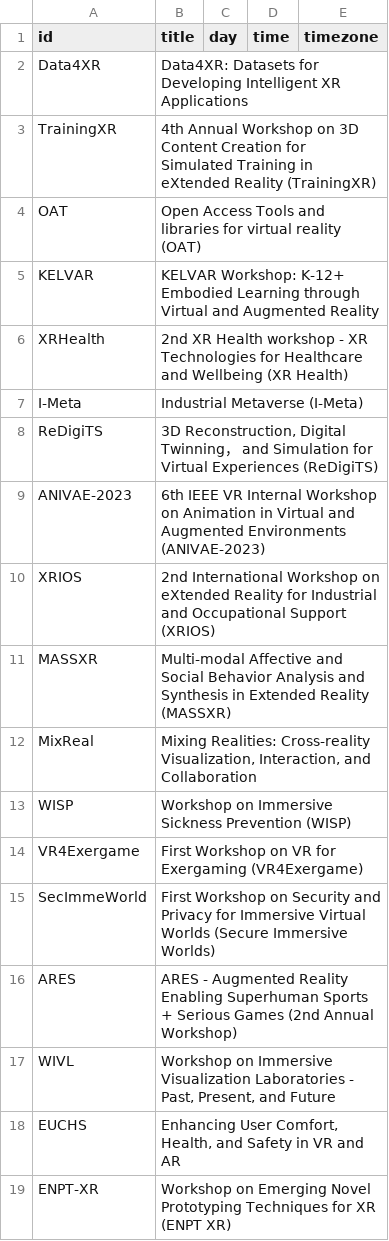
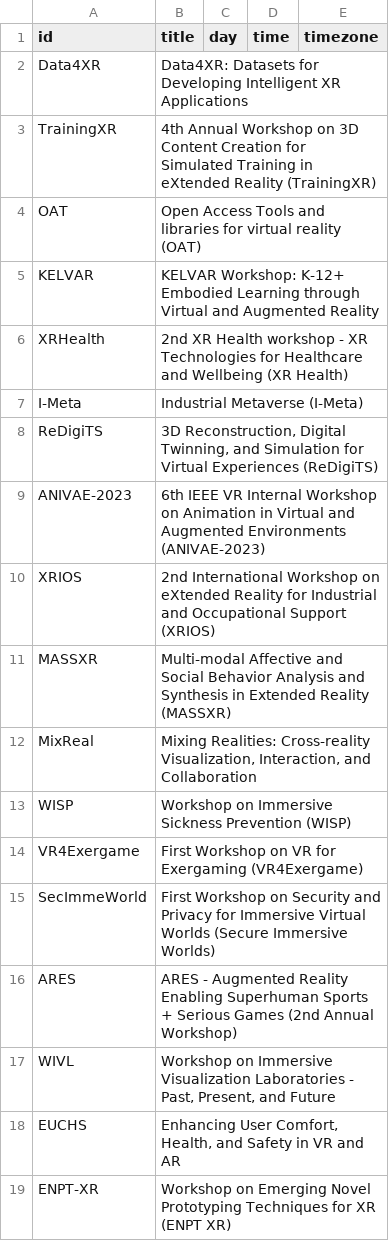
Before and after one commit to ieeevr/2024-test, a CSV file: _data/workshops.csv, drawn as a sheet.

Commit message:
modi worhshop list

```diff
--- a/_data/workshops.csv
+++ b/_data/workshops.csv
@@ -7,3 +7,3 @@ XRHealth,2nd XR Health workshop - XR Technologies for Healthcare and Wellbeing (
 I-Meta,Industrial Metaverse (I-Meta),,,
-ReDigiTS,"3D Reconstruction, Digital Twinning， and Simulation for Virtual Experiences (ReDigiTS)",,,
+ReDigiTS,"3D Reconstruction, Digital Twinning, and Simulation for Virtual Experiences (ReDigiTS)",,,
 ANIVAE-2023,6th IEEE VR Internal Workshop on Animation in Virtual and Augmented Environments (ANIVAE-2023),,,
```
